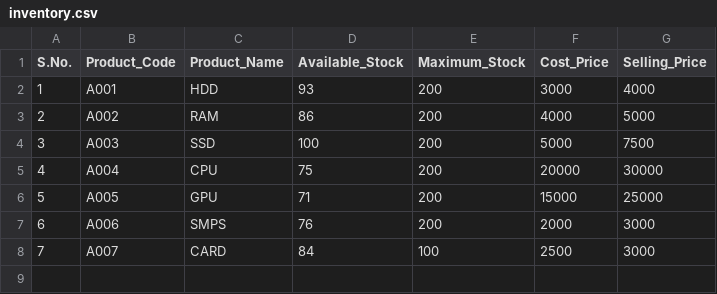
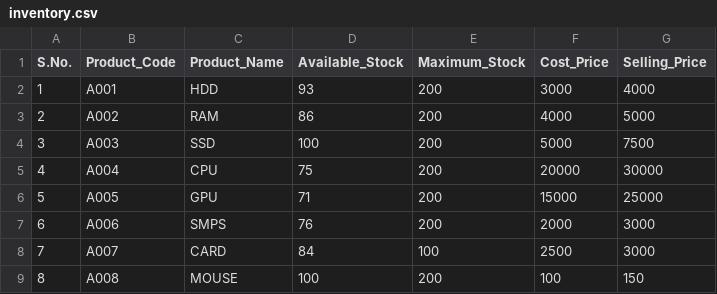
Before and after one commit to Moulishankar10/FlowDo, a CSV file: data/inventory.csv, drawn as a sheet.

Commit message:
Modified the database

```diff
--- a/data/inventory.csv
+++ b/data/inventory.csv
@@ -8 +8,2 @@ S.No.,Product_Code,Product_Name,Available_Stock,Maximum_Stock,Cost_Price,Selling
 7,A007,CARD,84,100,2500,3000
+8,A008,MOUSE,100,200,100,150
```
